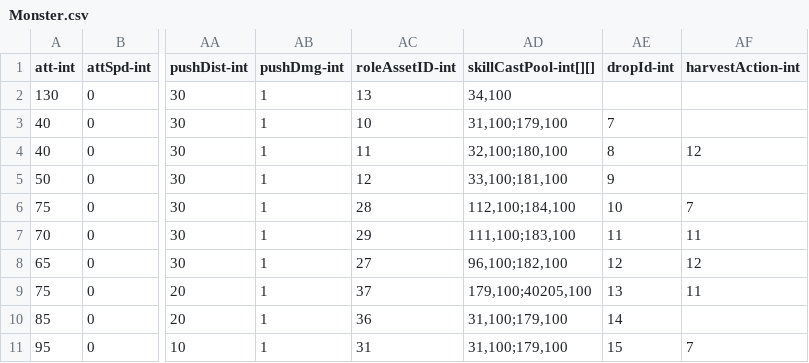
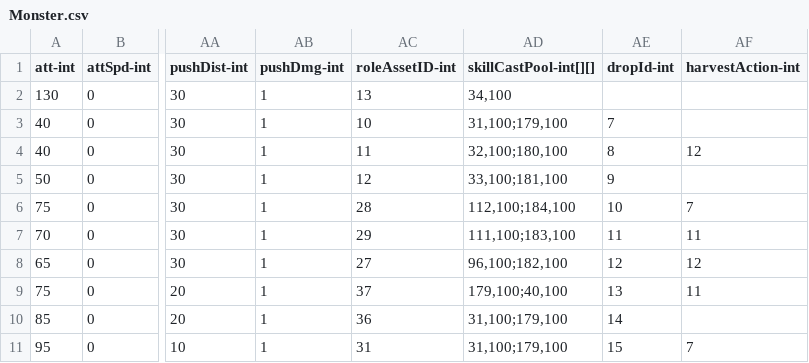
Before and after one commit to qqoo6789/shared-unity-core, a CSV file: Res/DataTable/Csv/Monster.csv, drawn as a sheet; only a part is shown, gaps mark what is left out; the diff names each change by its address in the sheet, - before the commit and + after, or states it on an @@ line.

```diff
--- a/Res/DataTable/Csv/Monster.csv
+++ b/Res/DataTable/Csv/Monster.csv
-AD9 (skillCastPool-int[][]): 179,100;40205,100
+AD9 (skillCastPool-int[][]): 179,100;40,100
```
Also changed, not shown: Res/DataTable/Csv/Equipment.csv, Res/DataTable/Csv/Npc.csv, 8 other files.
